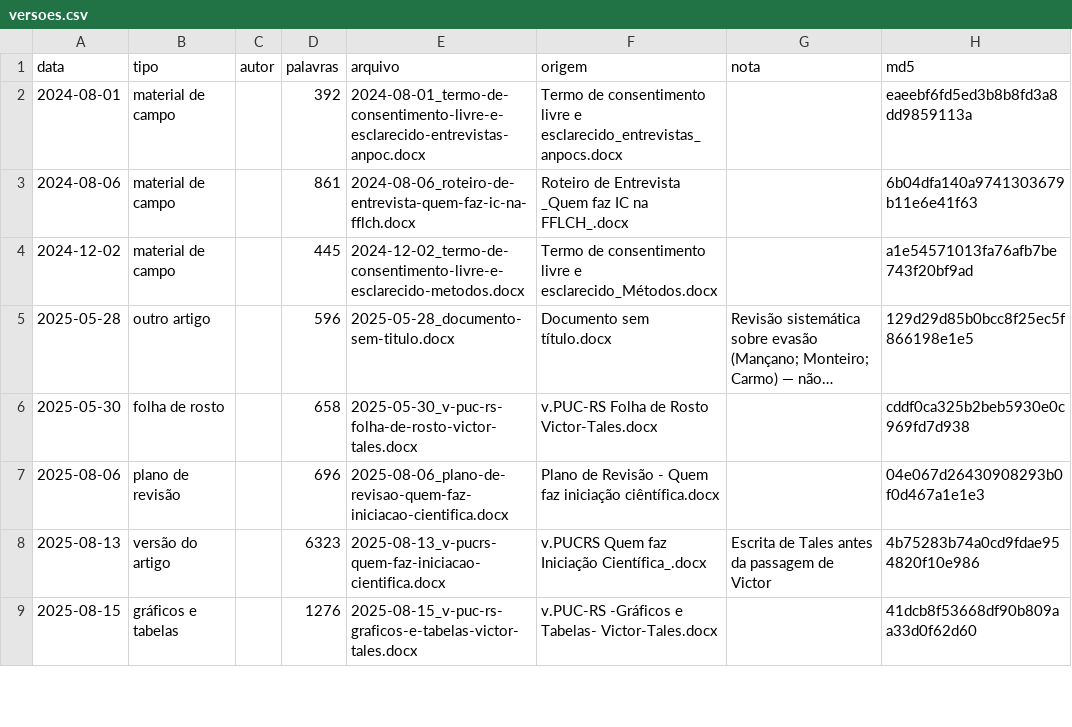
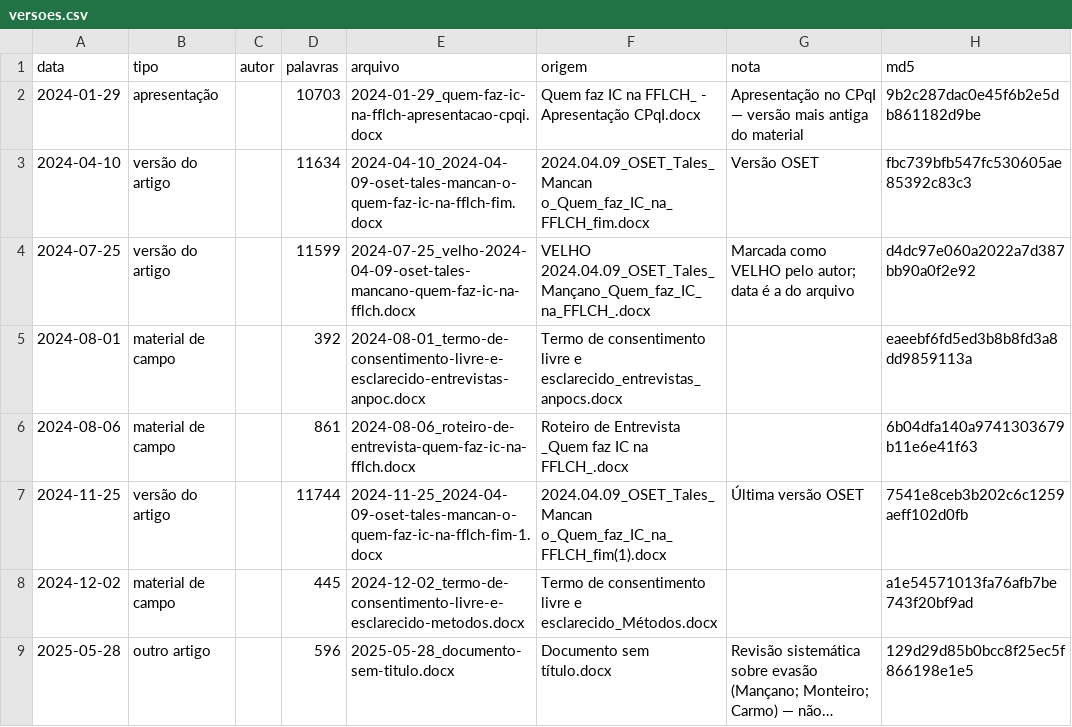
Before and after one commit to mancano-tales/Quem-faz-IC, a CSV file: manuscript/versoes.csv, drawn as a sheet; only a part is shown; the shorter side is filled out with more unchanged rows; long unchanged cells end in …; the diff names each change by its address in the sheet, - before the commit and + after, or states it on an @@ line.

Commit message:
feat: arquiva as versoes de 2024, anteriores a submissao
Quatro documentos de 2024 que antecedem em um ano tudo o que havia no arquivo:
a apresentacao no CPqI de janeiro e tres versoes do seminario S-OSET, sob
orientacao de Marta Arretche.

Eles mudam a leitura da trajetoria. O texto vive 2024 com cerca de 11.700
palavras em formato de seminario, e chega a submissao da PUC-RS, em agosto de
2025, com 6.323 -- perdeu quase metade do corpo. Duas secoes inteiras
desapareceram nesse corte: "O lugar da IC no campo academico-cientifico
brasileiro" e "A Iniciacao Cientifica na FFLCH-USP".

Uma das perdas merece registro porque voltou a importar. A versao do seminario
discutia diferencas entre areas do conhecimento apoiada em Canaan e Nogueira:
nas humanidades o capital cultural se correlacionava positivamente com a chance
de bolsa, e a relacao se invertia nas demais areas. Nenhuma frase dessa
passagem sobreviveu a submissao -- e a pergunta pela heterogeneidade entre
areas, que organiza o artigo seguinte sobre a USP inteira, ja estava ali em
2024, com hipotese teorica anexada.

```diff
--- a/manuscript/versoes.csv
+++ b/manuscript/versoes.csv
+row 2: 2024-01-29 | apresentação |  | 10703 | 2024-01-29_quem-faz-ic-na-fflch-apresentacao-cpqi.docx | Quem faz IC na FFLCH_ - Apresentação CPqI.docx | Apresentação no CPqI — versão mais antiga do material | 9b2c287dac0e45f6b2e5db861182d9be
+row 3: 2024-04-10 | versão do artigo |  | 11634 | 2024-04-10_2024-04-09-oset-tales-mancan-o-quem-faz-ic-na-fflch-fim.docx | 2024.04.09_OSET_Tales_Mancan o_Quem_faz_IC_na_FFLCH_fim.docx | Versão OSET | fbc739bfb547fc530605ae85392c83c3
+row 4: 2024-07-25 | versão do artigo |  | 11599 | 2024-07-25_velho-2024-04-09-oset-tales-mancano-quem-faz-ic-na-fflch.docx | VELHO 2024.04.09_OSET_Tales_Mançano_Quem_faz_IC_na_FFLCH_.docx | Marcada como VELHO pelo autor; data é a do arquivo | d4dc97e060a2022a7d387bb90a0f2e92
+row 7: 2024-11-25 | versão do artigo |  | 11744 | 2024-11-25_2024-04-09-oset-tales-mancan-o-quem-faz-ic-na-fflch-fim-1.docx | 2024.04.09_OSET_Tales_Mancan o_Quem_faz_IC_na_FFLCH_fim(1).docx | Última versão OSET | 7541e8ceb3b202c6c1259aeff102d0fb
```
Also changed, not shown: manuscript/datas.csv, 9 other files.
